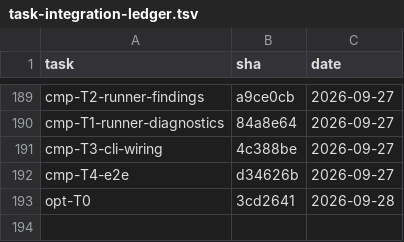
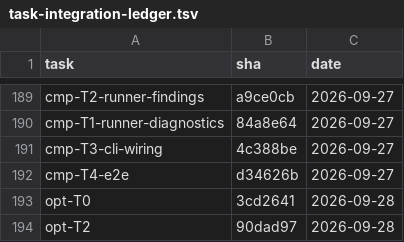
Before and after one commit to 2026-Engineering-Contest/MCPeak, a TSV file: docs/task-integration-ledger.tsv, drawn as a sheet; only a part is shown, gaps mark what is left out; the diff names each change by its address in the sheet, - before the commit and + after, or states it on an @@ line.

```diff
--- a/docs/task-integration-ledger.tsv
+++ b/docs/task-integration-ledger.tsv
+row 194: opt-T2 | 90dad97 | 2026-09-28
```
